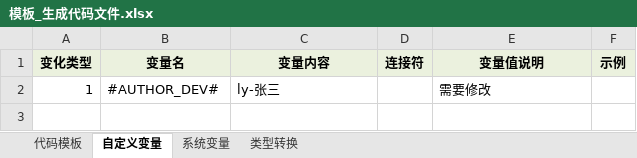
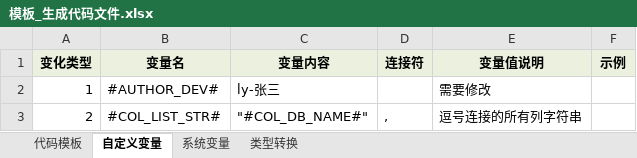
Before and after one commit to guo7892000/WorkHelper, an Excel workbook: 50_WorkTool/Breezee.WorkHelper.DBTool.UI/DataTemplate/DBTool/AutoFile/模板_生成代码文件.xlsx, sheet 自定义变量, drawn as a sheet; values as stored, in another font and other column widths than the file's, no borders; the diff names each change by its address in the sheet, - before the commit and + after, or states it on an @@ line.

```diff
--- a/50_WorkTool/Breezee.WorkHelper.DBTool.UI/DataTemplate/DBTool/AutoFile/模板_生成代码文件.xlsx (sheet 自定义变量)
+++ b/50_WorkTool/Breezee.WorkHelper.DBTool.UI/DataTemplate/DBTool/AutoFile/模板_生成代码文件.xlsx (sheet 自定义变量)
+row 3: 2 | #COL_LIST_STR# | "#COL_DB_NAME#" | , | 逗号连接的所有列字符串
```
Also changed, not shown: sheet 系统变量, sheet 代码模板, 50_WorkTool/Breezee.WorkHelper.DBTool.UI/DataTemplate/DBTool/AutoEntity/模板_生成实体.xlsx, 50_WorkTool/Breezee.WorkHelper.DBTool.UI/DataTemplate/DBTool/AutoFile/模板_生成代码文件-CSharp.xlsx, 8 other files.
